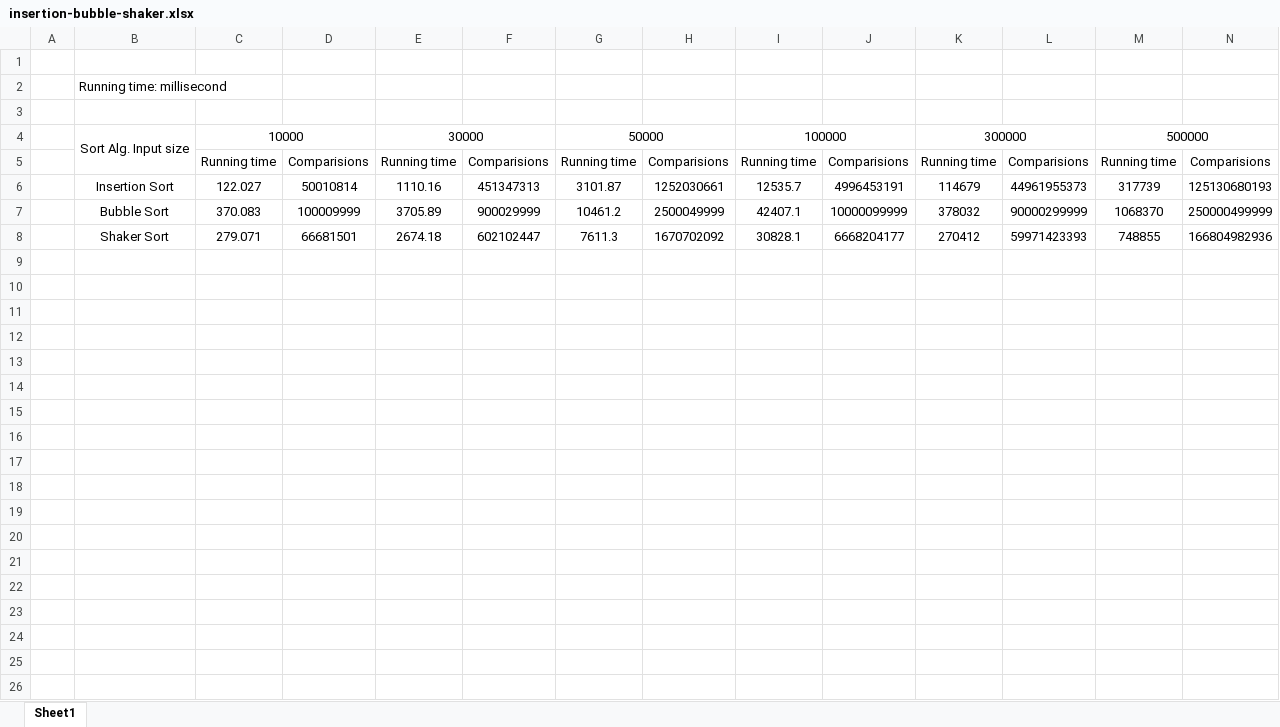
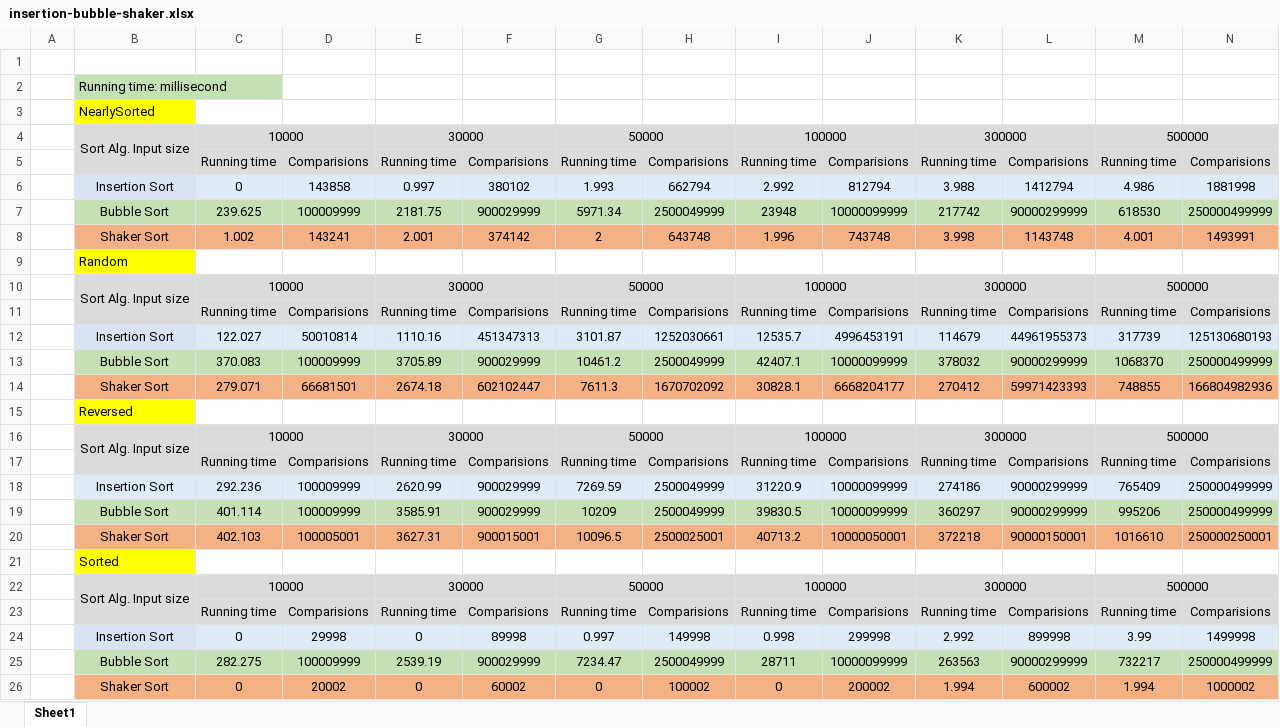
Before and after one commit to Sper-C/sorting-algorithms, an Excel workbook: insertion-bubble-shaker.xlsx, sheet Sheet1, drawn as a sheet; values as stored, in another font and other column widths than the file's, no borders; addresses are those after the commit; the diff names each change by its address in the sheet, - before the commit and + after, or states it on an @@ line.

Commit message:
Update file data

```diff
--- a/insertion-bubble-shaker.xlsx (sheet Sheet1)
+++ b/insertion-bubble-shaker.xlsx (sheet Sheet1)
-B2 fill: none
+B2 fill: #C5E0B4
-B3: (empty)
+B3: NearlySorted
-B3 fill: none
+B3 fill: #FFFF00
+row 4:  | Sort Alg. Input size | 10000 |  | 30000 |  | 50000 |  | 100000 |  | 300000 |  | 500000
+row 5:  |  | Running time | Comparisions | Running time | Comparisions | Running time | Comparisions | Running time | Comparisions | Running time | Comparisions | Running time | Comparisions
+row 6:  | Insertion Sort | 0 | 143858 | 0.997 | 380102 | 1.993 | 662794 | 2.992 | 812794 | 3.988 | 1412794 | 4.986 | 1881998
+row 7:  | Bubble Sort | 239.625 | 100009999 | 2181.75 | 900029999 | 5971.34 | 2500049999 | 23948 | 10000099999 | 217742 | 90000299999 | 618530 | 250000499999
+row 8:  | Shaker Sort | 1.002 | 143241 | 2.001 | 374142 | 2 | 643748 | 1.996 | 743748 | 3.998 | 1143748 | 4.001 | 1493991
+row 9:  | Random
-B10:N11 fill: none
+B10:N11 fill: #DBDBDB
-B12 fill: none
+B12 fill: #DAE3F3
-C12:N12 fill: none
+C12:N12 fill: #DEEBF7
-B13:N13 fill: none
+B13:N13 fill: #C5E0B4
-B14:N14 fill: none
+B14:N14 fill: #F4B183
+row 15:  | Reversed
+row 16:  | Sort Alg. Input size | 10000 |  | 30000 |  | 50000 |  | 100000 |  | 300000 |  | 500000
+row 17:  |  | Running time | Comparisions | Running time | Comparisions | Running time | Comparisions | Running time | Comparisions | Running time | Comparisions | Running time | Comparisions
+row 18:  | Insertion Sort | 292.236 | 100009999 | 2620.99 | 900029999 | 7269.59 | 2500049999 | 31220.9 | 10000099999 | 274186 | 90000299999 | 765409 | 250000499999
+row 19:  | Bubble Sort | 401.114 | 100009999 | 3585.91 | 900029999 | 10209 | 2500049999 | 39830.5 | 10000099999 | 360297 | 90000299999 | 995206 | 250000499999
+row 20:  | Shaker Sort | 402.103 | 100005001 | 3627.31 | 900015001 | 10096.5 | 2500025001 | 40713.2 | 10000050001 | 372218 | 90000150001 | 1016610 | 250000250001
+row 21:  | Sorted
+row 22:  | Sort Alg. Input size | 10000 |  | 30000 |  | 50000 |  | 100000 |  | 300000 |  | 500000
+row 23:  |  | Running time | Comparisions | Running time | Comparisions | Running time | Comparisions | Running time | Comparisions | Running time | Comparisions | Running time | Comparisions
+row 24:  | Insertion Sort | 0 | 29998 | 0 | 89998 | 0.997 | 149998 | 0.998 | 299998 | 2.992 | 899998 | 3.99 | 1499998
+row 25:  | Bubble Sort | 282.275 | 100009999 | 2539.19 | 900029999 | 7234.47 | 2500049999 | 28711 | 10000099999 | 263563 | 90000299999 | 732217 | 250000499999
+row 26:  | Shaker Sort | 0 | 20002 | 0 | 60002 | 0 | 100002 | 0 | 200002 | 1.994 | 600002 | 1.994 | 1000002
```
